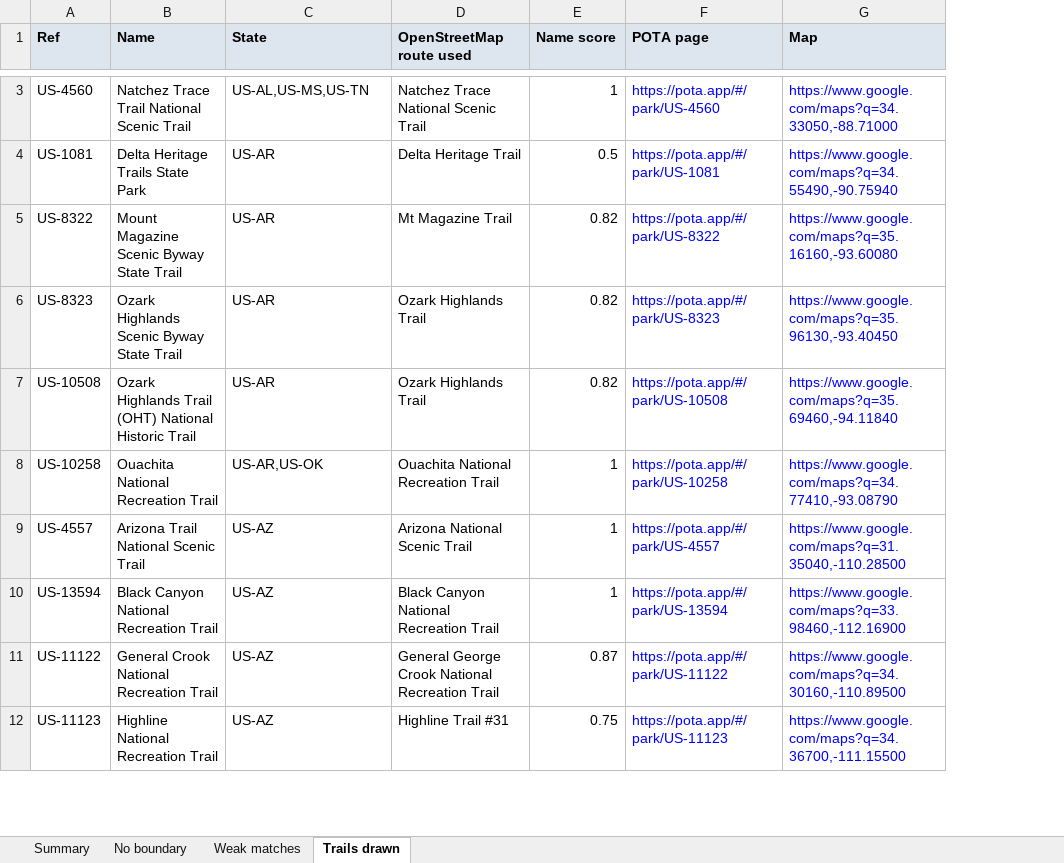
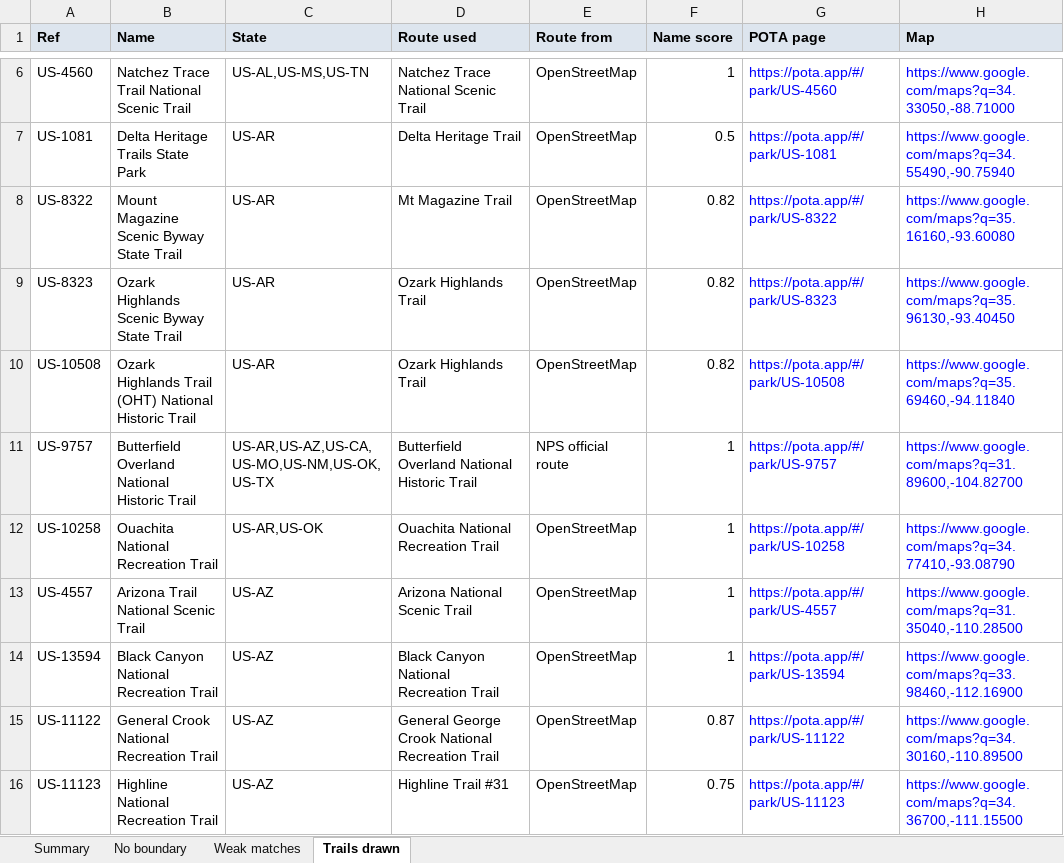
Before and after one commit to jsttylr/park-map, an Excel workbook: docs/parks-missing-boundaries.xlsx, sheet Trails drawn, drawn as a sheet; only a part is shown, gaps mark what is left out; values as stored, in another font and other column widths than the file's, no borders; addresses are those after the commit; the diff covers the shown part only; the diff names each change by its address in the sheet, - before the commit and + after, or states it on an @@ line.

```diff
--- a/docs/parks-missing-boundaries.xlsx (sheet Trails drawn)
+++ b/docs/parks-missing-boundaries.xlsx (sheet Trails drawn)
+column E (Route from), rows 6-10: all OpenStreetMap; rows 12-16: all OpenStreetMap
-D1: OpenStreetMap route used
+D1: Route used
+row 11: US-9757 | Butterfield Overland National Historic Trail | US-AR,US-AZ,US-CA,US-MO,US-NM,US-OK,US-TX | Butterfield Overland National Historic Trail | NPS official route | 1 | https://pota.app/#/park/US-9757 | https://www.google.com/maps?q=31.89600,-104.82700
```
Also changed, not shown: 14 added rows and 6 edited cells elsewhere in this sheet, sheet No boundary, sheet Weak matches, sheet Summary, 2 other files.
